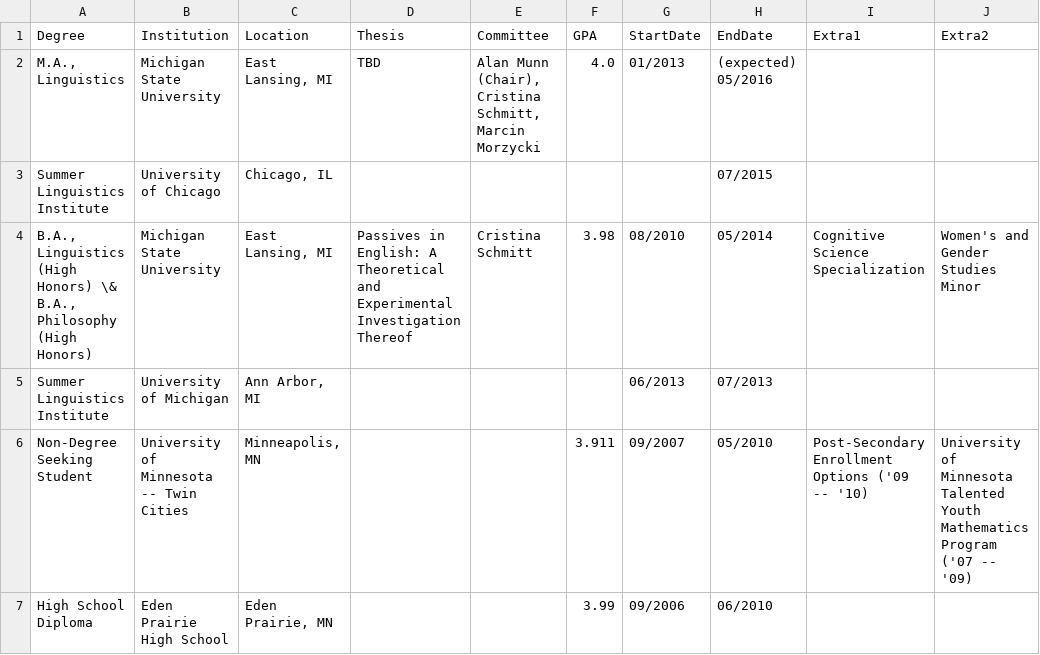
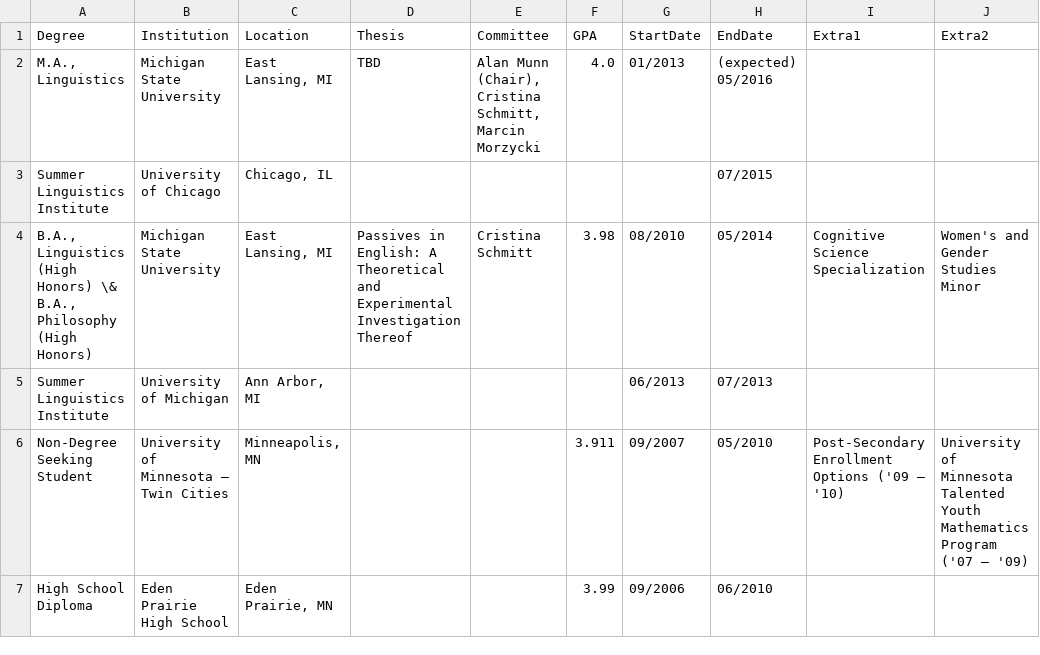
Before and after one commit to adamliter/adamlitercv, a CSV file: content/education.csv, drawn as a sheet.

```diff
--- a/content/education.csv
+++ b/content/education.csv
@@ -5,3 +5,3 @@ Summer Linguistics Institute,University of Chicago,"Chicago, IL",,,,,07/2015,,
 Summer Linguistics Institute,University of Michigan,"Ann Arbor, MI",,,,06/2013,07/2013,,
-Non-Degree Seeking Student,University of Minnesota -- Twin Cities,"Minneapolis, MN",,,3.911,09/2007,05/2010,Post-Secondary Enrollment Options ('09 -- '10),University of Minnesota Talented Youth Mathematics Program ('07 -- '09)
+Non-Degree Seeking Student,University of Minnesota – Twin Cities,"Minneapolis, MN",,,3.911,09/2007,05/2010,Post-Secondary Enrollment Options ('09 – '10),University of Minnesota Talented Youth Mathematics Program ('07 – '09)
 High School Diploma,Eden Prairie High School,"Eden Prairie, MN",,,3.99,09/2006,06/2010,,
```
Also changed, not shown: content/awards.csv, 1 other file.
